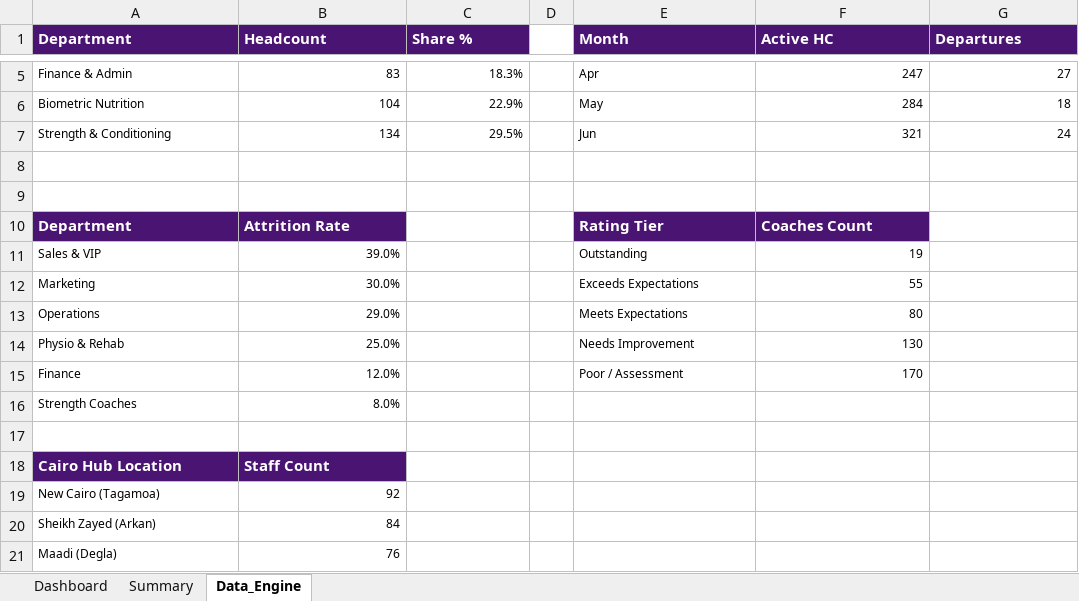
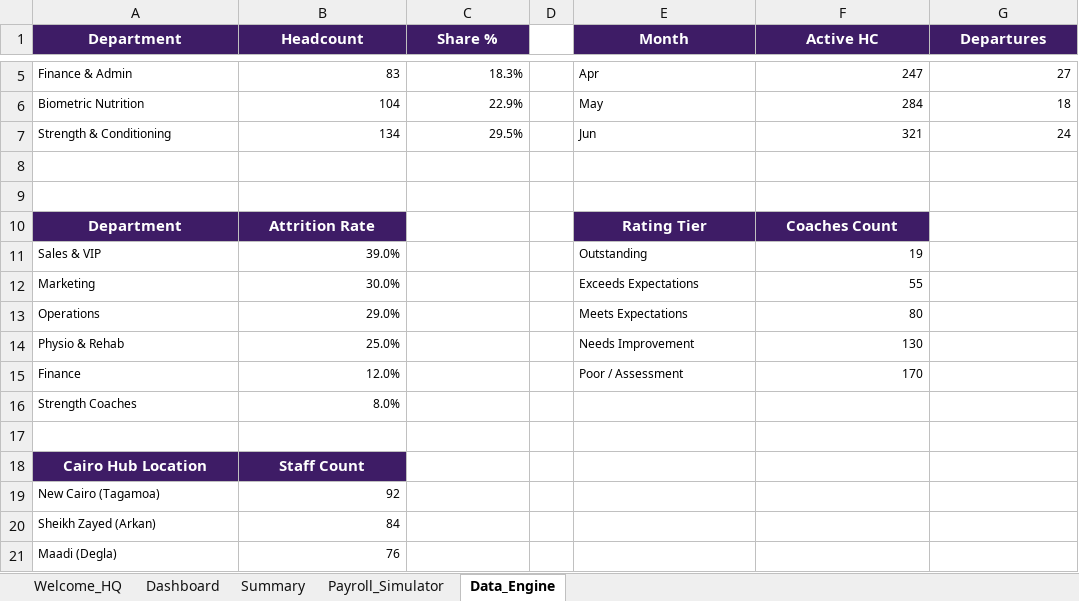
Before and after one commit to mth1346686/landing-page, an Excel workbook: Shark_Gym_Workforce_Dashboard.xlsx, sheet Data_Engine, drawn as a sheet; only a part is shown, gaps mark what is left out; values as stored, in another font and other column widths than the file's, no borders; the diff names each change by its address in the sheet, - before the commit and + after, or states it on an @@ line.

Commit message:
feat: Add Pro suite - Web Audio API synthesizer, TV Wallboard mode, Live search drawer, KPI sparklines, and Excel Payroll Simulator

```diff
--- a/Shark_Gym_Workforce_Dashboard.xlsx (sheet Data_Engine)
+++ b/Shark_Gym_Workforce_Dashboard.xlsx (sheet Data_Engine)
+sheet tab: Welcome_HQ
+sheet tab: Payroll_Simulator
-A1:C1 alignment: left
+A1:C1 alignment: center
-E1:G1 alignment: left
+E1:G1 alignment: center
-A10:B10 alignment: left
+A10:B10 alignment: center
-E10:F10 alignment: left
+E10:F10 alignment: center
-A18:B18 alignment: left
+A18:B18 alignment: center
```
Also changed, not shown: sheet Dashboard, sheet Summary, charts or pictures, 1 other file.
